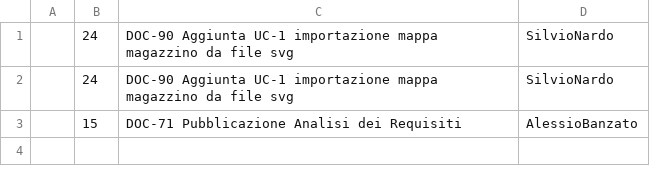
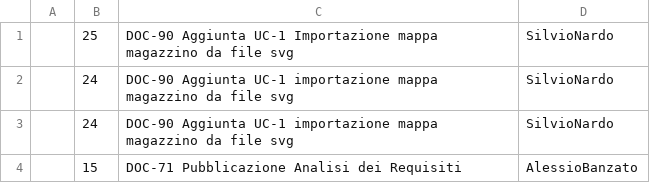
Before and after one commit to Error-418-SWE/Documenti, a CSV file: 2 - RTB/Documentazione esterna/Analisi dei Requisiti/log.csv, drawn as a sheet.

```diff
--- a/2 - RTB/Documentazione esterna/Analisi dei Requisiti/log.csv
+++ b/2 - RTB/Documentazione esterna/Analisi dei Requisiti/log.csv
@@ -1 +1,2 @@
+,25,DOC-90 Aggiunta UC-1 Importazione mappa magazzino da file svg,SilvioNardo,
 ,24,DOC-90 Aggiunta UC-1 importazione mappa magazzino da file svg,SilvioNardo,
```
